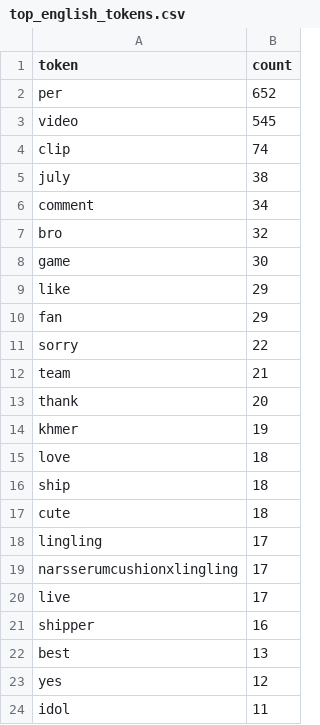
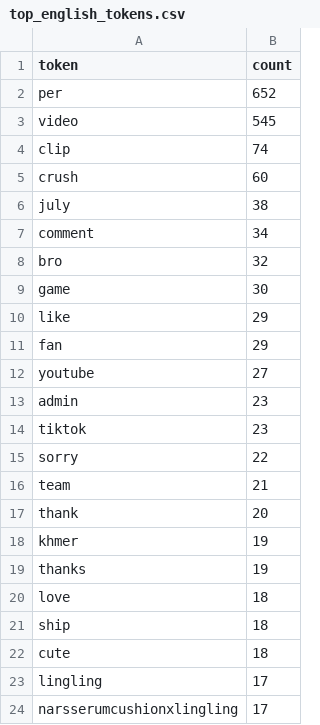
Before and after one commit to lediemquynhnhu875/ViGoEmotions-with-code-switching, a CSV file: code_switching_analysis/outputs_code_switching/top_english_tokens.csv, drawn as a sheet; only a part is shown; the shorter side is filled out with more unchanged rows; the diff covers the shown part only; the diff names each change by its address in the sheet, - before the commit and + after, or states it on an @@ line.

```diff
--- a/code_switching_analysis/outputs_code_switching/top_english_tokens.csv
+++ b/code_switching_analysis/outputs_code_switching/top_english_tokens.csv
+row 5: crush | 60
+row 12: youtube | 27
+row 13: admin | 23
+row 14: tiktok | 23
+row 19: thanks | 19
```
Also changed, not shown: 5 added rows and 10 removed rows elsewhere in this file, code_switching_analysis/outputs_code_switching/code_switching_by_label.csv, code_switching_analysis/outputs_code_switching/summary_by_split.csv, 7 other files.
